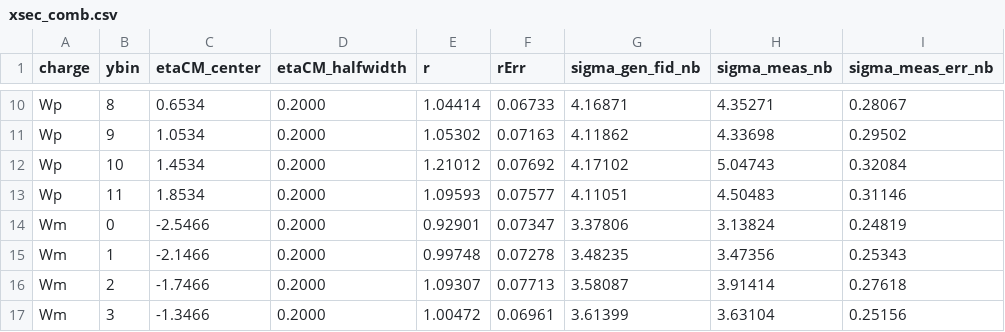
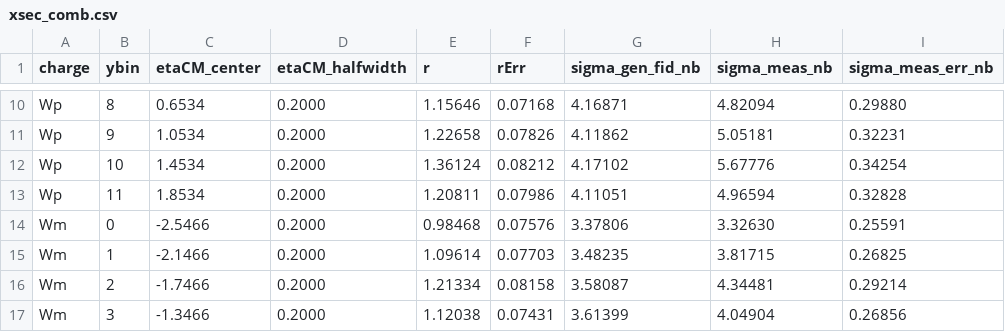
Before and after one commit to xingyueguji/pO_analysis, a CSV file: plotting/plots/comb/xsec/leppt_mt40/xsec_comb.csv, drawn as a sheet; only a part is shown, gaps mark what is left out; the diff covers the shown part only; the diff names each change by its address in the sheet, - before the commit and + after, or states it on an @@ line.

```diff
--- a/plotting/plots/comb/xsec/leppt_mt40/xsec_comb.csv
+++ b/plotting/plots/comb/xsec/leppt_mt40/xsec_comb.csv
-E10 (r): 1.04414
+E10 (r): 1.15646
-F10 (rErr): 0.06733
+F10 (rErr): 0.07168
-H10 (sigma_meas_nb): 4.35271
+H10 (sigma_meas_nb): 4.82094
-I10 (sigma_meas_err_nb): 0.28067
+I10 (sigma_meas_err_nb): 0.29880
-E11 (r): 1.05302
+E11 (r): 1.22658
-F11 (rErr): 0.07163
+F11 (rErr): 0.07826
-H11 (sigma_meas_nb): 4.33698
+H11 (sigma_meas_nb): 5.05181
-I11 (sigma_meas_err_nb): 0.29502
+I11 (sigma_meas_err_nb): 0.32231
-E12 (r): 1.21012
+E12 (r): 1.36124
-F12 (rErr): 0.07692
+F12 (rErr): 0.08212
-H12 (sigma_meas_nb): 5.04743
+H12 (sigma_meas_nb): 5.67776
-I12 (sigma_meas_err_nb): 0.32084
+I12 (sigma_meas_err_nb): 0.34254
-E13 (r): 1.09593
+E13 (r): 1.20811
-F13 (rErr): 0.07577
+F13 (rErr): 0.07986
-H13 (sigma_meas_nb): 4.50483
+H13 (sigma_meas_nb): 4.96594
-I13 (sigma_meas_err_nb): 0.31146
+I13 (sigma_meas_err_nb): 0.32828
-E14 (r): 0.92901
+E14 (r): 0.98468
-F14 (rErr): 0.07347
+F14 (rErr): 0.07576
-H14 (sigma_meas_nb): 3.13824
+H14 (sigma_meas_nb): 3.32630
-I14 (sigma_meas_err_nb): 0.24819
+I14 (sigma_meas_err_nb): 0.25591
-E15 (r): 0.99748
+E15 (r): 1.09614
-F15 (rErr): 0.07278
+F15 (rErr): 0.07703
-H15 (sigma_meas_nb): 3.47356
+H15 (sigma_meas_nb): 3.81715
-I15 (sigma_meas_err_nb): 0.25343
+I15 (sigma_meas_err_nb): 0.26825
-E16 (r): 1.09307
+E16 (r): 1.21334
-F16 (rErr): 0.07713
+F16 (rErr): 0.08158
-H16 (sigma_meas_nb): 3.91414
+H16 (sigma_meas_nb): 4.34481
-I16 (sigma_meas_err_nb): 0.27618
+I16 (sigma_meas_err_nb): 0.29214
-E17 (r): 1.00472
+E17 (r): 1.12038
-F17 (rErr): 0.06961
+F17 (rErr): 0.07431
-H17 (sigma_meas_nb): 3.63104
+H17 (sigma_meas_nb): 4.04904
-I17 (sigma_meas_err_nb): 0.25156
+I17 (sigma_meas_err_nb): 0.26856
```
Also changed, not shown: 76 edited cells elsewhere in this file, plotting/plots/comb/xsec/leppt_mt40/xsec_diag.csv, plotting/plots/comb/xsec/leppt_mt40/xsec_diag_bins.csv, 21 other files.
